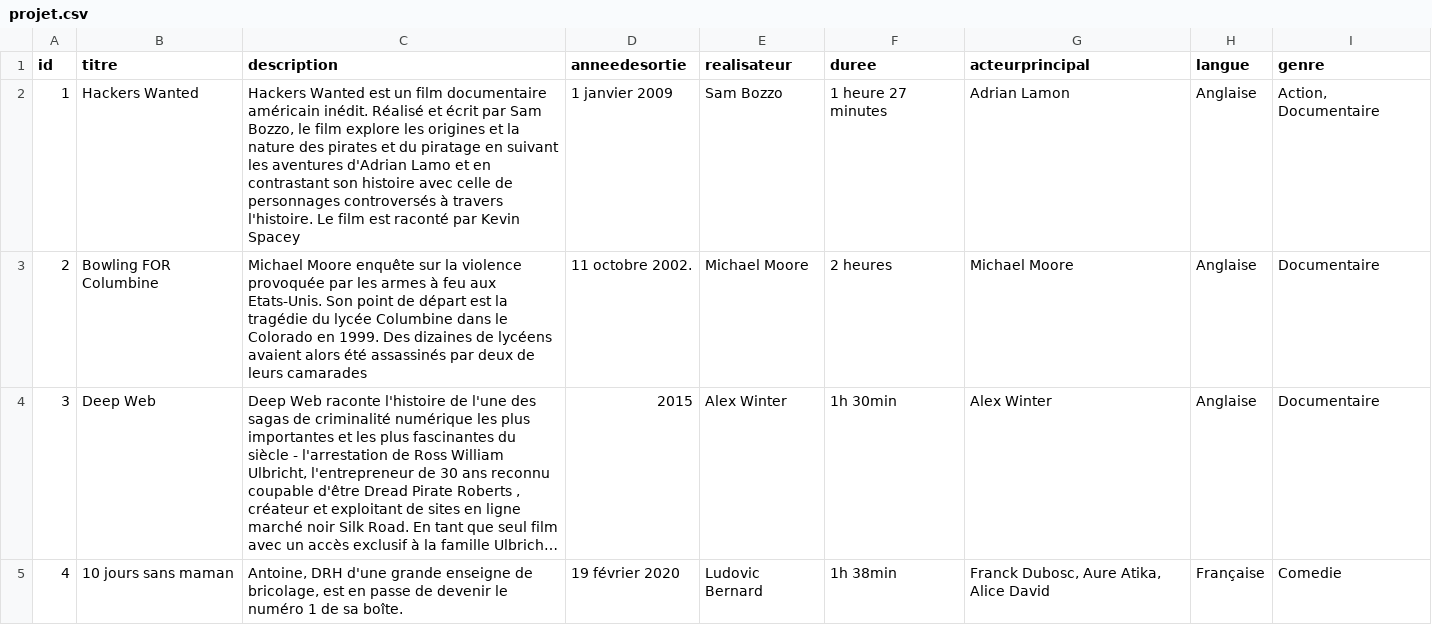
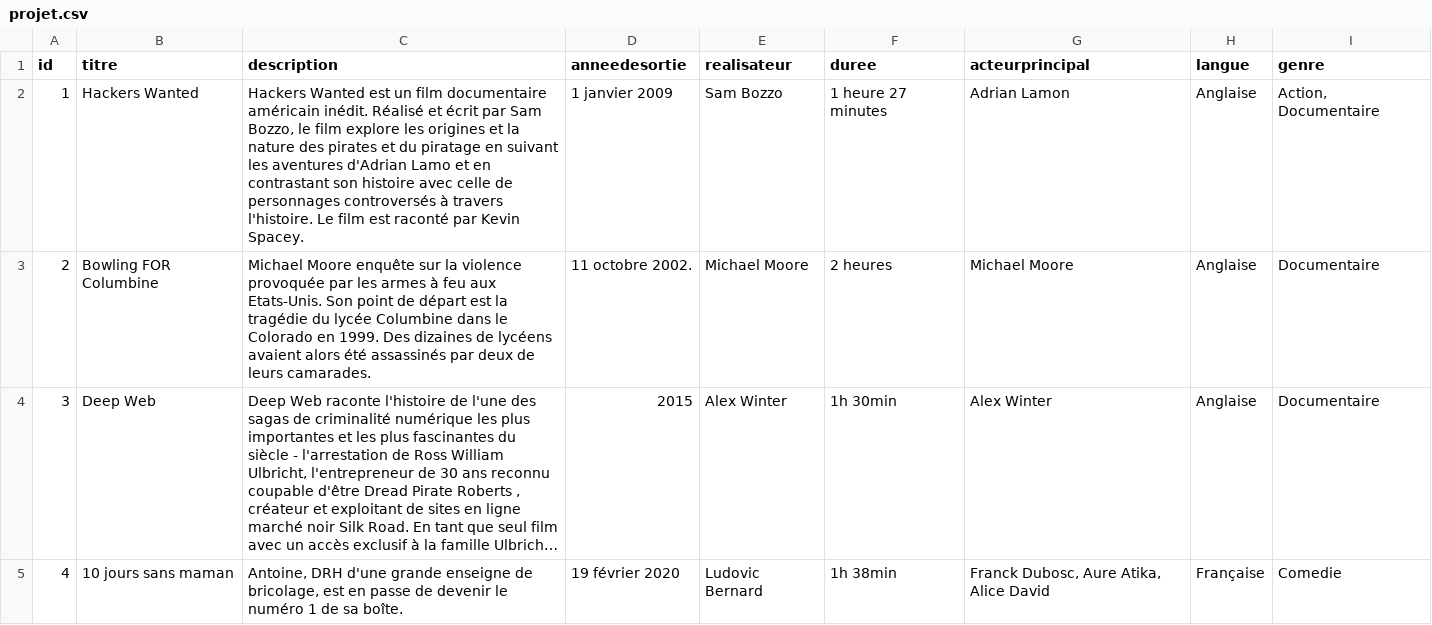
Before and after one commit to NiangPro/AnnuaireFilm, a CSV file: projet.csv, drawn as a sheet; only a part is shown; long unchanged cells end in …; the diff names each change by its address in the sheet, - before the commit and + after, or states it on an @@ line.

Commit message:
csv final. Sourire

```diff
--- a/projet.csv
+++ b/projet.csv
-C2 (description): …par Kevin Spacey
+C2 (description): …par Kevin Spacey.
-C3 (description): …de leurs camarades
+C3 (description): …de leurs camarades.
```
